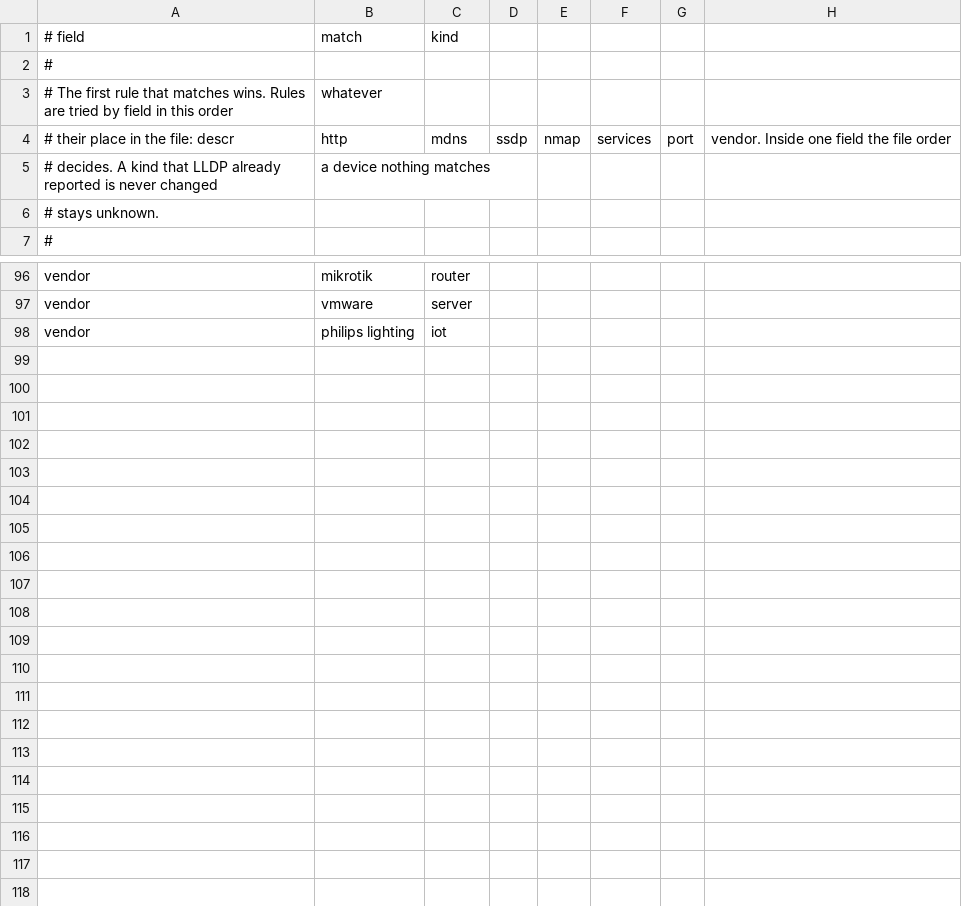
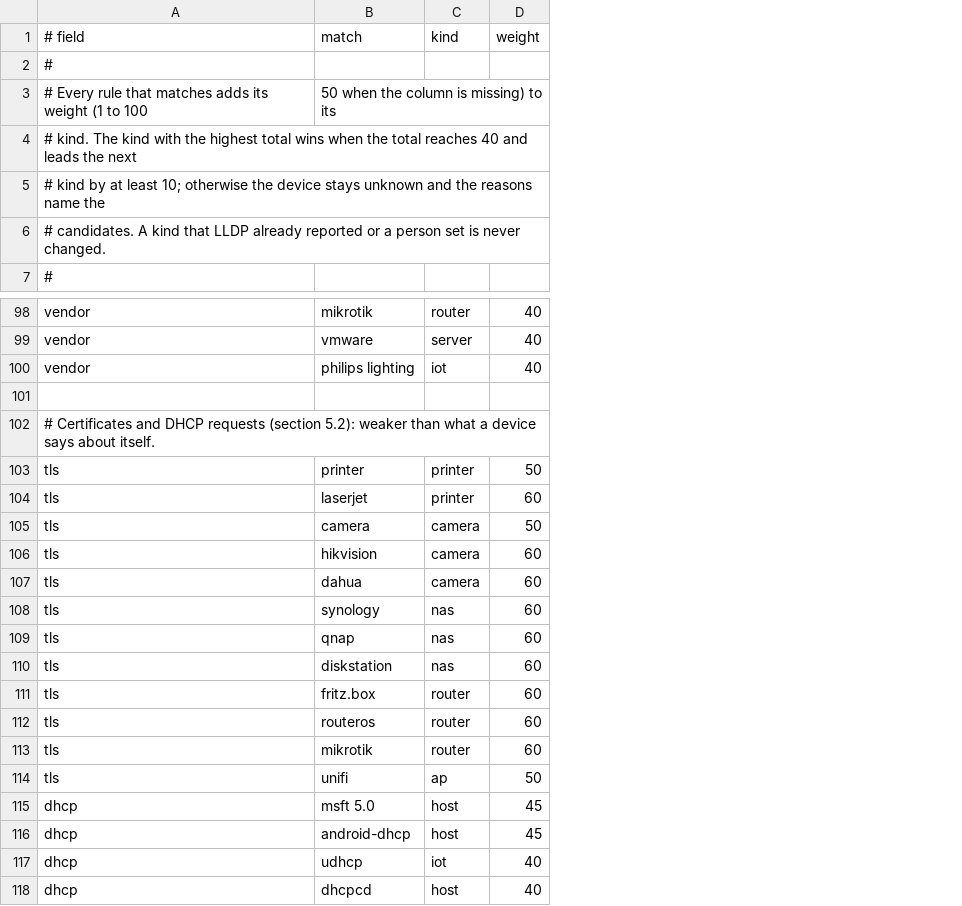
Before and after one commit to FlexEbat/Netscribe, a CSV file: internal/collector/classify_rules.csv, drawn as a sheet; only a part is shown, gaps mark what is left out; removed rows and columns are numbered as before the commit, all else as after; the diff covers the shown part only; the diff names each change by its address in the sheet, - before the commit and + after, or states it on an @@ line.

Commit message:
feat: better detection with scores, TLS certificates and a DHCP listener (slice 40) (#100)
* feat: better detection with scores, TLS certificates and a DHCP listener (slice 40)

* fix: lint findings in the detection code

* fix: give the test device a source

* fix: start the expiry test after the baseline scan

```diff
--- a/internal/collector/classify_rules.csv
+++ b/internal/collector/classify_rules.csv
-column D, empty
-column E, empty
-column F, empty
-column G, empty
-column H, empty
+column D (weight), rows 98-100: all 40
-row 3: # The first rule that matches wins. Rules are tried by field in this order | whatever
-row 4: # their place in the file: descr | http | mdns | ssdp | nmap | services | port | vendor. Inside one field the file order
-row 5: # decides. A kind that LLDP already reported is never changed | a device nothing matches
+row 3: # Every rule that matches adds its weight (1 to 100 | 50 when the column is missing) to its
-A4 (# field): # stays unknown.
+A4 (# field): # kind. The kind with the highest total wins when the total reaches 40 and leads the next
+row 5: # kind by at least 10; otherwise the device stays unknown and the reasons name the
+row 6: # candidates. A kind that LLDP already reported or a person set is never changed.
+row 101: (empty)
+row 102: # Certificates and DHCP requests (section 5.2): weaker than what a device says about itself.
+row 103: tls | printer | printer | 50
+row 104: tls | laserjet | printer | 60
+row 105: tls | camera | camera | 50
+row 106: tls | hikvision | camera | 60
+row 107: tls | dahua | camera | 60
+row 108: tls | synology | nas | 60
+row 109: tls | qnap | nas | 60
+row 110: tls | diskstation | nas | 60
+row 111: tls | fritz.box | router | 60
+row 112: tls | routeros | router | 60
+row 113: tls | mikrotik | router | 60
+row 114: tls | unifi | ap | 50
+row 115: dhcp | msft 5.0 | host | 45
+row 116: dhcp | android-dhcp | host | 45
+row 117: dhcp | udhcp | iot | 40
+row 118: dhcp | dhcpcd | host | 40
```
Also changed, not shown: 2 added rows elsewhere in this file, 50 other files.
